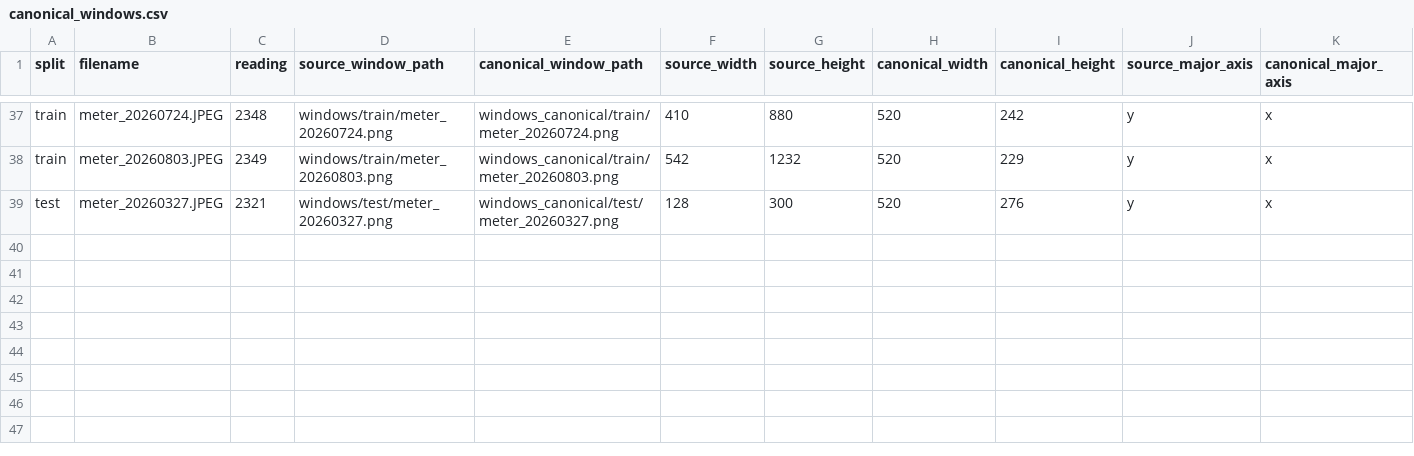
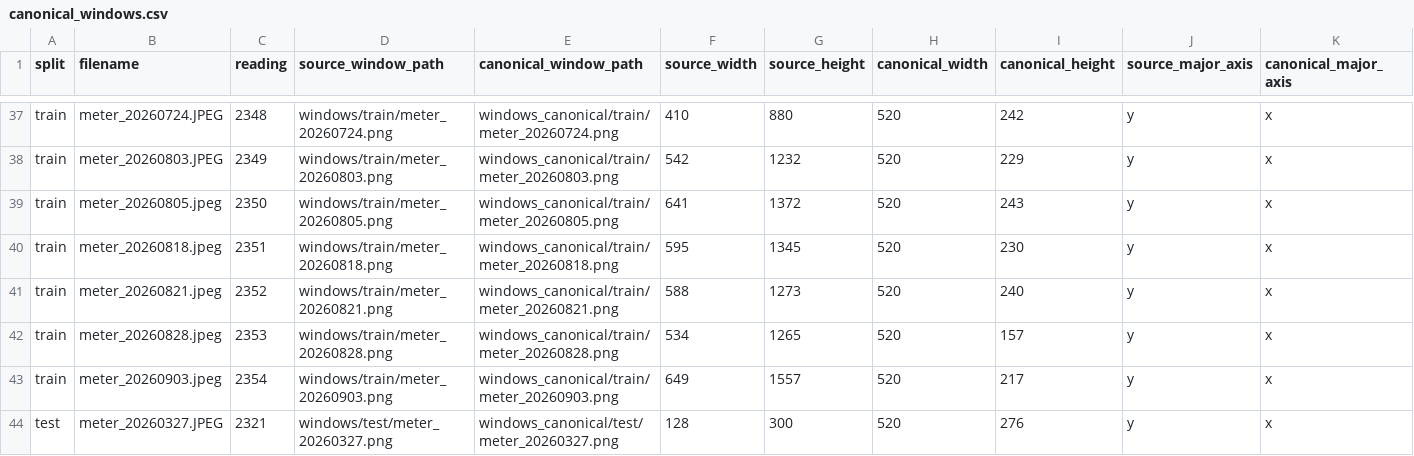
Before and after one commit to AndreaPi/Jarvis, a CSV file: backend/data/digit_dataset/manifests/canonical_windows.csv, drawn as a sheet; only a part is shown, gaps mark what is left out; rows hold the shown columns only; the diff names each change by its address in the sheet, - before the commit and + after, or states it on an @@ line.

```diff
--- a/backend/data/digit_dataset/manifests/canonical_windows.csv
+++ b/backend/data/digit_dataset/manifests/canonical_windows.csv
+row 39: train | meter_20260805.jpeg | 2350 | windows/train/meter_20260805.png | windows_canonical/train/meter_20260805.png | 641 | 1372 | 520 | 243 | y | x
+row 40: train | meter_20260818.jpeg | 2351 | windows/train/meter_20260818.png | windows_canonical/train/meter_20260818.png | 595 | 1345 | 520 | 230 | y | x
+row 41: train | meter_20260821.jpeg | 2352 | windows/train/meter_20260821.png | windows_canonical/train/meter_20260821.png | 588 | 1273 | 520 | 240 | y | x
+row 42: train | meter_20260828.jpeg | 2353 | windows/train/meter_20260828.png | windows_canonical/train/meter_20260828.png | 534 | 1265 | 520 | 157 | y | x
+row 43: train | meter_20260903.jpeg | 2354 | windows/train/meter_20260903.png | windows_canonical/train/meter_20260903.png | 649 | 1557 | 520 | 217 | y | x
```
Also changed, not shown: backend/data/digit_dataset/manifests/section_labels.csv, backend/data/digit_dataset/manifests/sections.csv, 32 other files.
